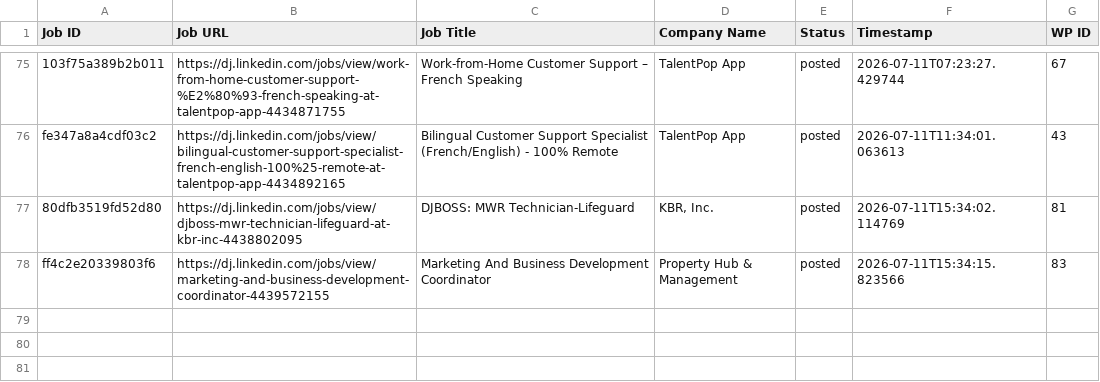
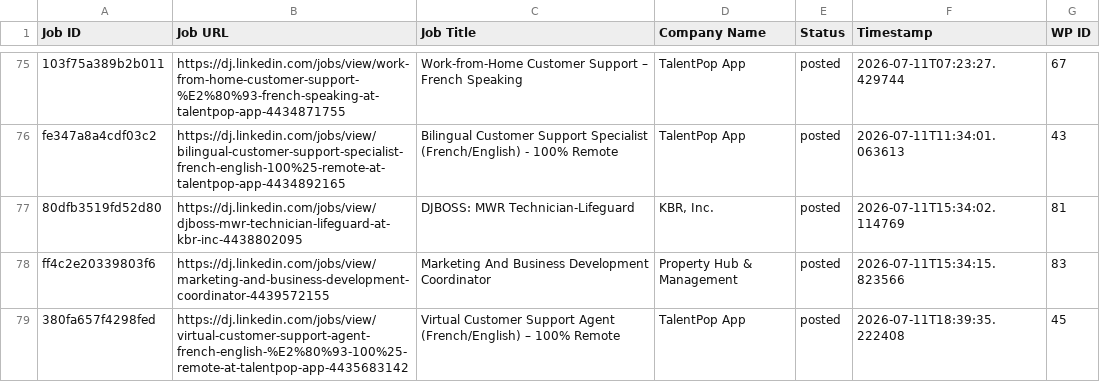
Before and after one commit to innovationinc2000/dj, a CSV file: processed_jobs.csv, drawn as a sheet; only a part is shown, gaps mark what is left out.

```diff
--- a/processed_jobs.csv
+++ b/processed_jobs.csv
@@ -78 +78,2 @@ fe347a8a4cdf03c2,https://dj.linkedin.com/jobs/view/bilingual-customer-support-sp
 ff4c2e20339803f6,https://dj.linkedin.com/jobs/view/marketing-and-business-development-coordinator-4439572155,Marketing And Business Development Coordinator,Property Hub & Management,posted,2026-07-11T15:34:15.823566,83
+380fa657f4298fed,https://dj.linkedin.com/jobs/view/virtual-customer-support-agent-french-english-%E2%80%93-100%25-remote-at-talentpop-app-4435683142,Virtual Customer Support Agent (French/English) – 100% Remote,TalentPop App,posted,2026-07-11T18:39:35.222408,45
```
